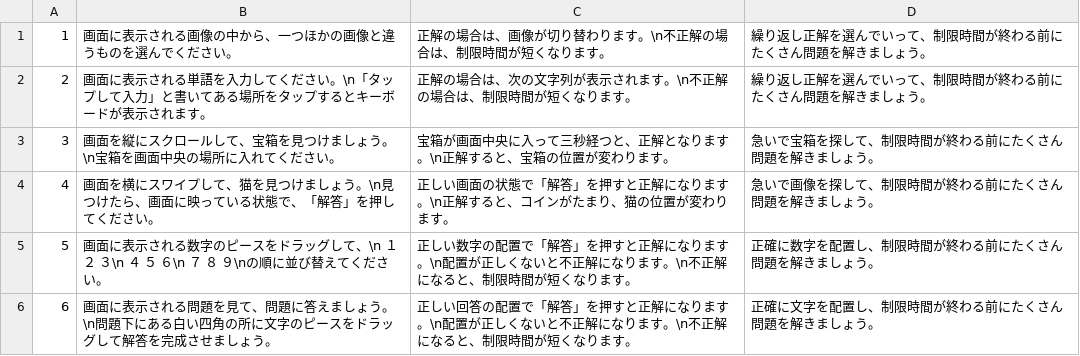
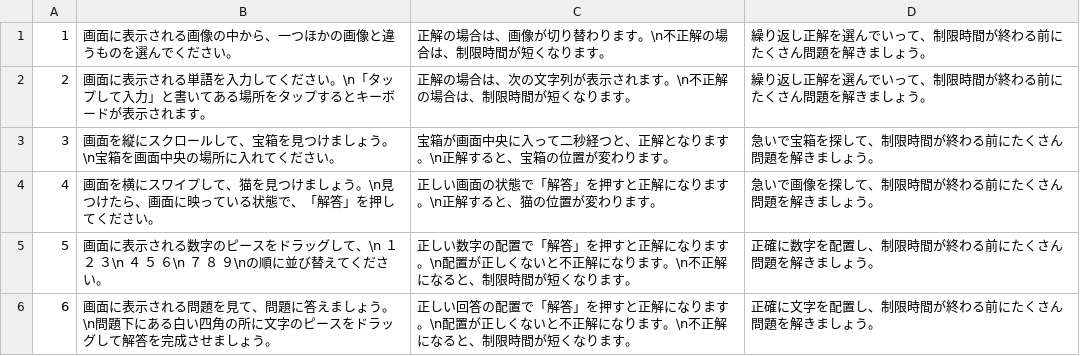
Before and after one commit to JJC-Game/2023_9gatsu_TeamProject03, a CSV file: Assets/Resources/FixData/OperationText.csv, drawn as a sheet.

```diff
--- a/Assets/Resources/FixData/OperationText.csv
+++ b/Assets/Resources/FixData/OperationText.csv
@@ -2,4 +2,4 @@
 2,画面に表示される単語を入力してください。\n「タップして入力」と書いてある場所をタップするとキーボードが表示されます。,正解の場合は、次の文字列が表示されます。\n不正解の場合は、制限時間が短くなります。,繰り返し正解を選んでいって、制限時間が終わる前にたくさん問題を解きましょう。
-3,画面を縦にスクロールして、宝箱を見つけましょう。\n宝箱を画面中央の場所に入れてください。,宝箱が画面中央に入って三秒経つと、正解となります。\n正解すると、宝箱の位置が変わります。,急いで宝箱を探して、制限時間が終わる前にたくさん問題を解きましょう。
-4,画面を横にスワイプして、猫を見つけましょう。\n見つけたら、画面に映っている状態で、「解答」を押してください。,正しい画面の状態で「解答」を押すと正解になります。\n正解すると、コインがたまり、猫の位置が変わります。,急いで画像を探して、制限時間が終わる前にたくさん問題を解きましょう。
+3,画面を縦にスクロールして、宝箱を見つけましょう。\n宝箱を画面中央の場所に入れてください。,宝箱が画面中央に入って二秒経つと、正解となります。\n正解すると、宝箱の位置が変わります。,急いで宝箱を探して、制限時間が終わる前にたくさん問題を解きましょう。
+4,画面を横にスワイプして、猫を見つけましょう。\n見つけたら、画面に映っている状態で、「解答」を押してください。,正しい画面の状態で「解答」を押すと正解になります。\n正解すると、猫の位置が変わります。,急いで画像を探して、制限時間が終わる前にたくさん問題を解きましょう。
 5,画面に表示される数字のピースをドラッグして、\n　１　２　３\n　４　５　６\n　７　８　９\nの順に並び替えてください。,正しい数字の配置で「解答」を押すと正解になります。\n配置が正しくないと不正解になります。\n不正解になると、制限時間が短くなります。,正確に数字を配置し、制限時間が終わる前にたくさん問題を解きましょう。
```
Also changed, not shown: 3 other files.
